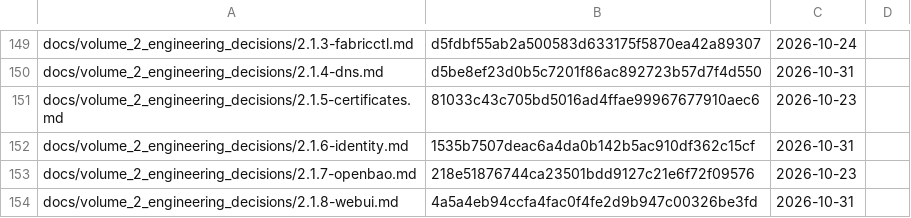
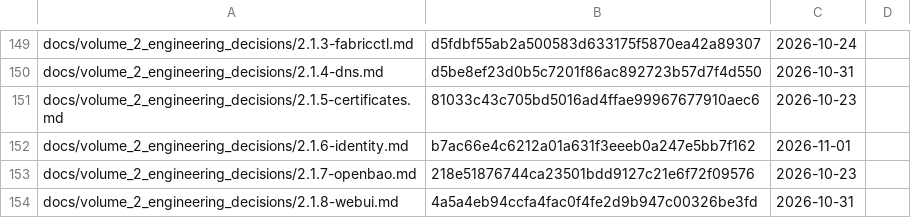
Before and after one commit to archdukejim/fabric-ctl, a TSV file: docs/volume_2_engineering_decisions/assets/review-ledger.tsv, drawn as a sheet; only a part is shown, gaps mark what is left out.

```diff
--- a/docs/volume_2_engineering_decisions/assets/review-ledger.tsv
+++ b/docs/volume_2_engineering_decisions/assets/review-ledger.tsv
@@ -151,3 +151,3 @@ docs/volume_2_engineering_decisions/2.1.4-dns.md	d5be8ef23d0b5c7201f86ac892723b5
 docs/volume_2_engineering_decisions/2.1.5-certificates.md	81033c43c705bd5016ad4ffae99967677910aec6	2026-10-23	
-docs/volume_2_engineering_decisions/2.1.6-identity.md	1535b7507deac6a4da0b142b5ac910df362c15cf	2026-10-31	
+docs/volume_2_engineering_decisions/2.1.6-identity.md	b7ac66e4c6212a01a631f3eeeb0a247e5bb7f162	2026-11-01	
 docs/volume_2_engineering_decisions/2.1.7-openbao.md	218e51876744ca23501bdd9127c21e6f72f09576	2026-10-23	
```
Also changed, not shown: 1 other file.
